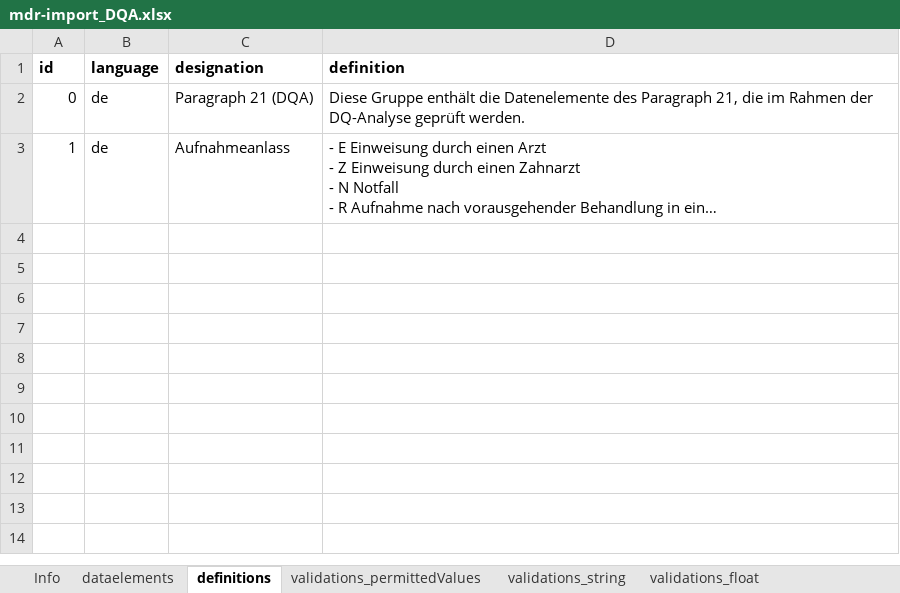
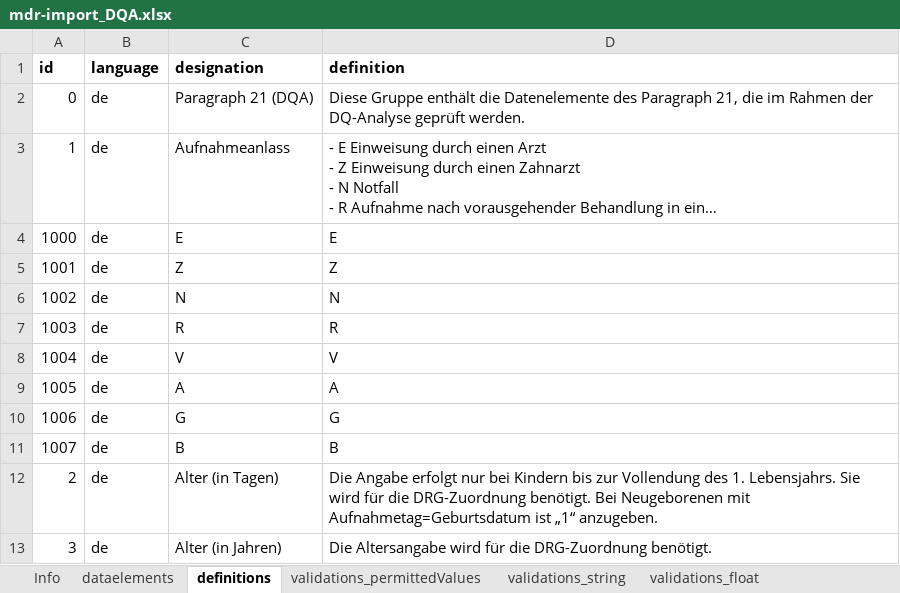
Before and after one commit to miracum/dqa-miracumdqa, an Excel workbook: inst/application/_utilities/MDR/XLSX/mdr-import_DQA.xlsx, sheet definitions, drawn as a sheet; only a part is shown; long unchanged cells end in …; values as stored, in another font and other column widths than the file's, no borders; table styles not drawn; the diff covers the shown part only; the diff names each change by its address in the sheet, - before the commit and + after, or states it on an @@ line.

```diff
--- a/inst/application/_utilities/MDR/XLSX/mdr-import_DQA.xlsx (sheet definitions)
+++ b/inst/application/_utilities/MDR/XLSX/mdr-import_DQA.xlsx (sheet definitions)
+row 4: 1000 | de | E | E
+row 5: 1001 | de | Z | Z
+row 6: 1002 | de | N | N
+row 7: 1003 | de | R | R
+row 8: 1004 | de | V | V
+row 9: 1005 | de | A | A
+row 10: 1006 | de | G | G
+row 11: 1007 | de | B | B
+row 12: 2 | de | Alter (in Tagen) | Die Angabe erfolgt nur bei Kindern bis zur Vollendung des 1. Lebensjahrs. Sie wird für die DRG-Zuordnung benötigt. Bei Neugeborenen mit Aufnahmetag=Geburtsdatum ist „1“ anzugeben.
+row 13: 3 | de | Alter (in Jahren) | Die Altersangabe wird für die DRG-Zuordnung benötigt.
```
Also changed, not shown: 48 added rows elsewhere in this sheet, sheet validations_permittedValues, sheet dataelements, sheet slots, sheet validations_string, sheet validations_integer, sheet validations_calendar, 1 other file.
